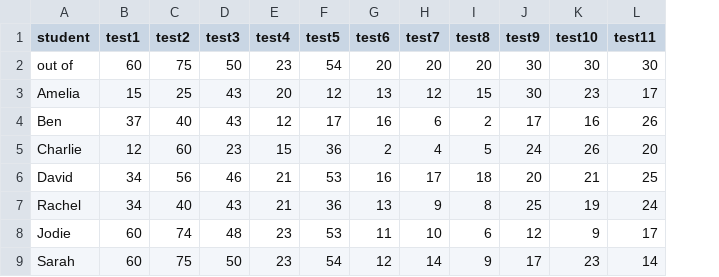
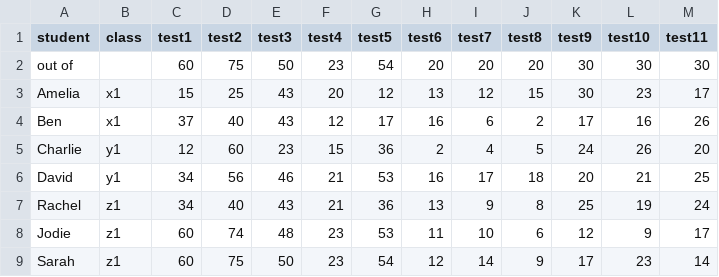
Before and after one commit to FreedomFAF/BeeSwarmPlotsV2, a CSV file: data.csv, drawn as a sheet; the diff names each change by its address in the sheet, - before the commit and + after, or states it on an @@ line.

```diff
--- a/data.csv
+++ b/data.csv
+column B (class), rows 3-9: x1 | x1 | y1 | y1 | z1 | z1 | z1
```
Also changed, not shown: 7 other files.
